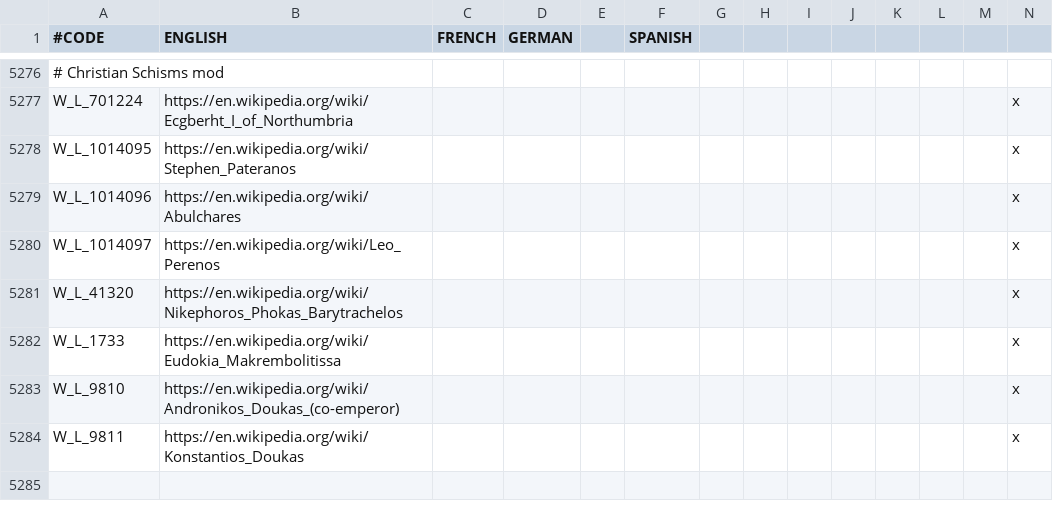
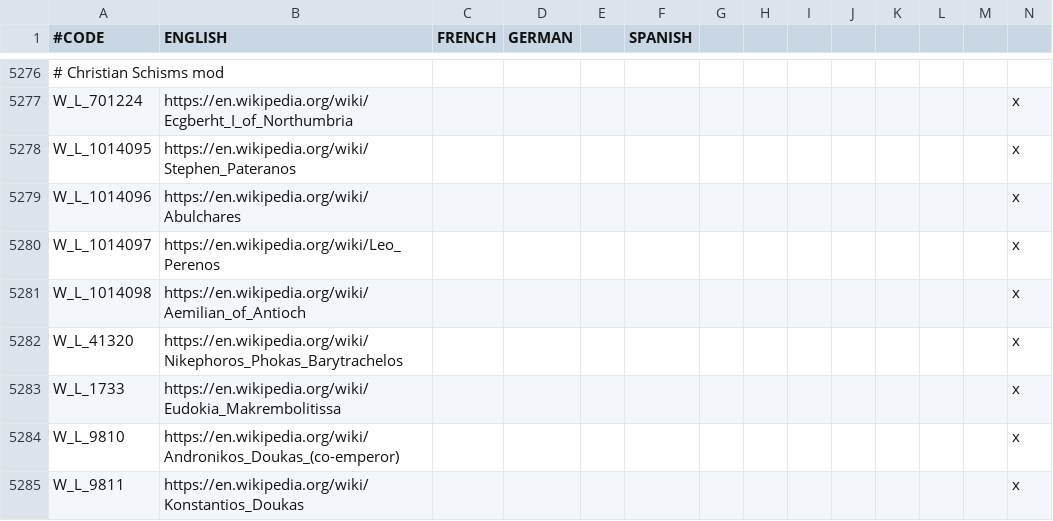
Before and after one commit to IhateTrains/Roman-Perspective, a CSV file: RomanPerspective/localisation/WikipediaLinks.csv, drawn as a sheet; only a part is shown, gaps mark what is left out; rows hold the shown columns only; the diff names each change by its address in the sheet, - before the commit and + after, or states it on an @@ line.

Commit message:
Added a historical Patriarch of Antioch for 1066 bookmark

```diff
--- a/RomanPerspective/localisation/WikipediaLinks.csv
+++ b/RomanPerspective/localisation/WikipediaLinks.csv
+row 5281: W_L_1014098 | https://en.wikipedia.org/wiki/Aemilian_of_Antioch |  |  |  |  |  |  |  |  |  |  |  | x
```
Also changed, not shown: 3 other files.
